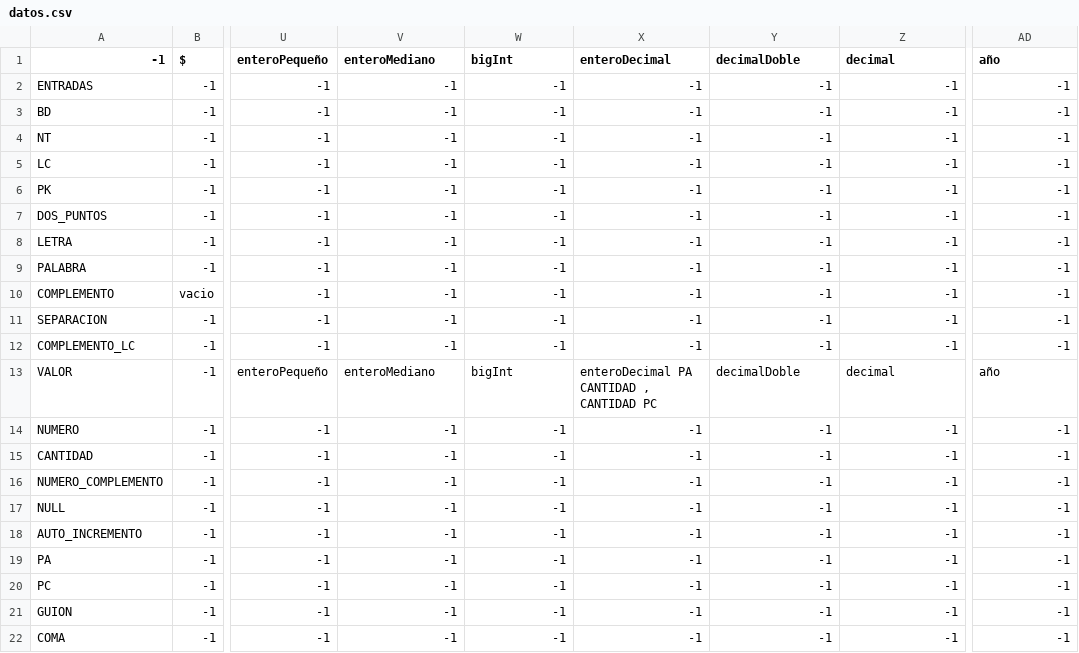
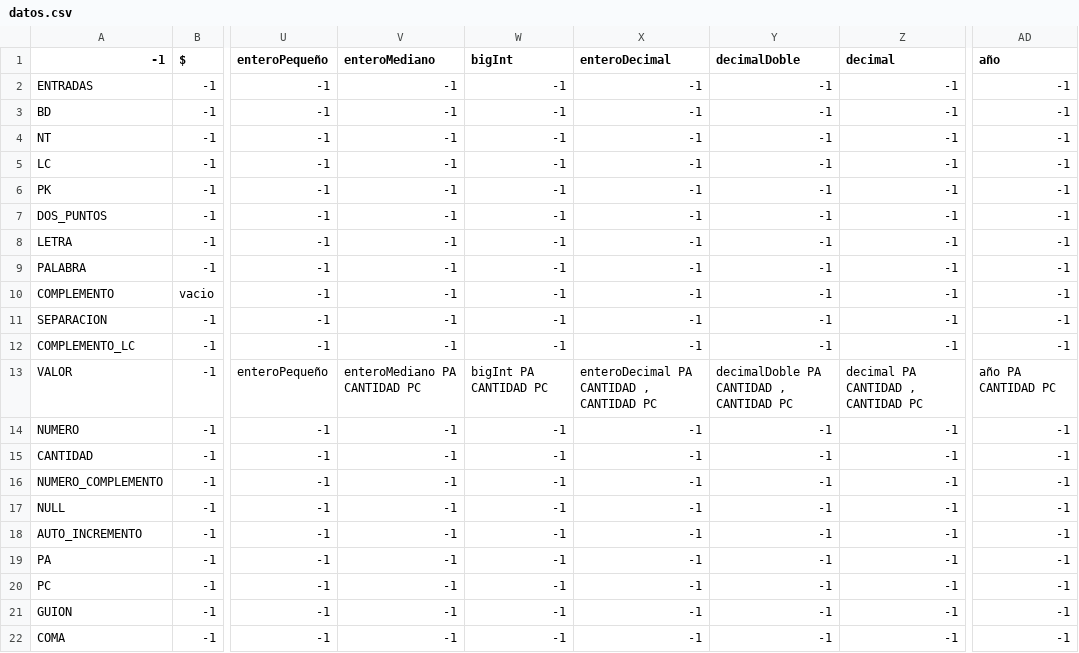
Before and after one commit to DanielSR16/A2_C2_LyA, a CSV file: datos.csv, drawn as a sheet; only a part is shown, gaps mark what is left out; the diff names each change by its address in the sheet, - before the commit and + after, or states it on an @@ line.

Commit message:
sintactico version 2.7

```diff
--- a/datos.csv
+++ b/datos.csv
-V13 (enteroMediano): enteroMediano
+V13 (enteroMediano): enteroMediano PA CANTIDAD PC
-W13 (bigInt): bigInt
+W13 (bigInt): bigInt PA CANTIDAD PC
-Y13 (decimalDoble): decimalDoble
+Y13 (decimalDoble): decimalDoble PA CANTIDAD , CANTIDAD PC
-Z13 (decimal): decimal
+Z13 (decimal): decimal PA CANTIDAD , CANTIDAD PC
-AD13 (año): año
+AD13 (año): año PA CANTIDAD PC
```
